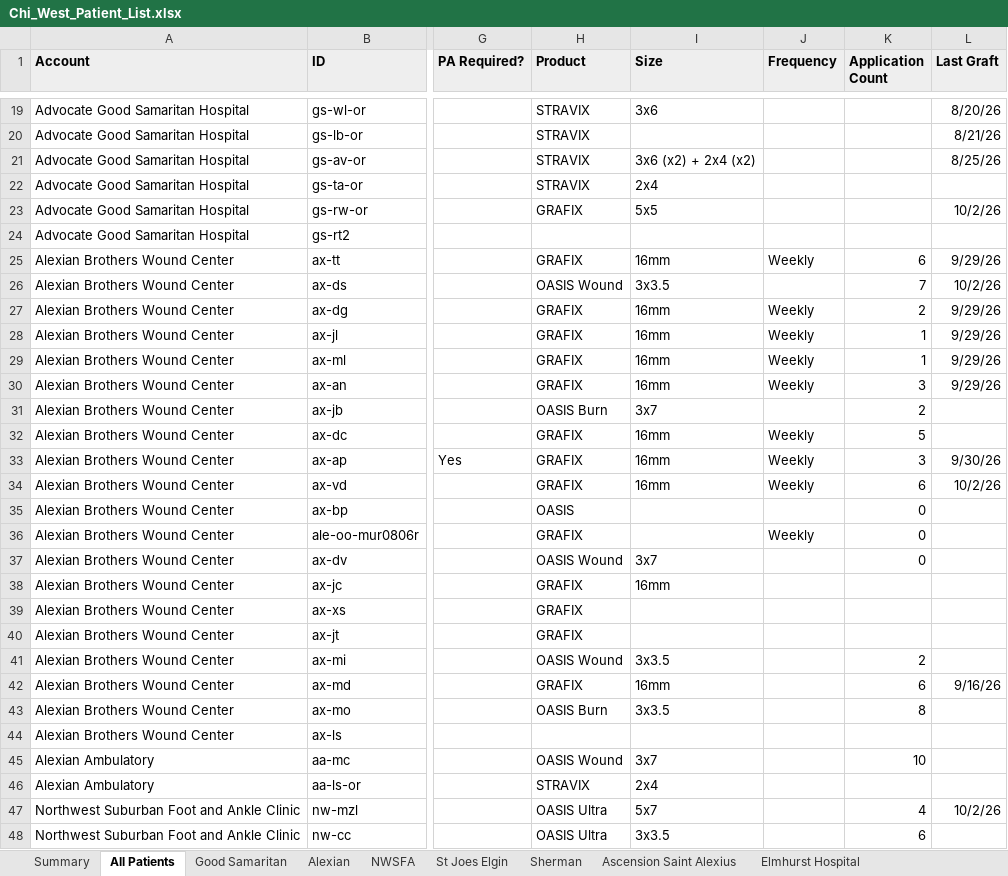
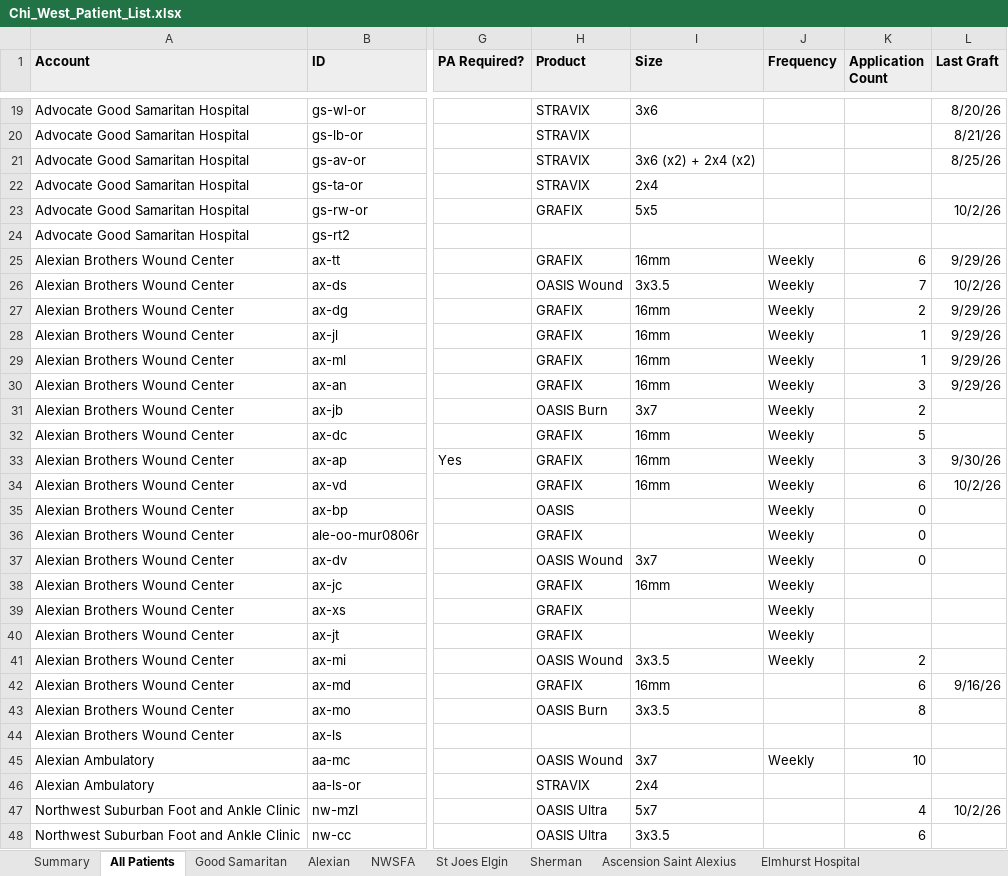
Before and after one commit to ajpeterson113/Graft-Tracker, an Excel workbook: Chi_West_Patient_List.xlsx, sheet All Patients, drawn as a sheet; only a part is shown, gaps mark what is left out; values as stored, in another font and other column widths than the file's, no borders; charts and pictures not drawn; the diff names each change by its address in the sheet, - before the commit and + after, or states it on an @@ line.

Commit message:
Alexian weekly

```diff
--- a/Chi_West_Patient_List.xlsx (sheet All Patients)
+++ b/Chi_West_Patient_List.xlsx (sheet All Patients)
-J26 (Frequency): (empty)
+J26 (Frequency): Weekly
-J31 (Frequency): (empty)
+J31 (Frequency): Weekly
-J35 (Frequency): (empty)
+J35 (Frequency): Weekly
-J37:J41 (Frequency): (empty)
+J37:J41 (Frequency): Weekly
-J45 (Frequency): (empty)
+J45 (Frequency): Weekly
```
Also changed, not shown: sheet Alexian.
